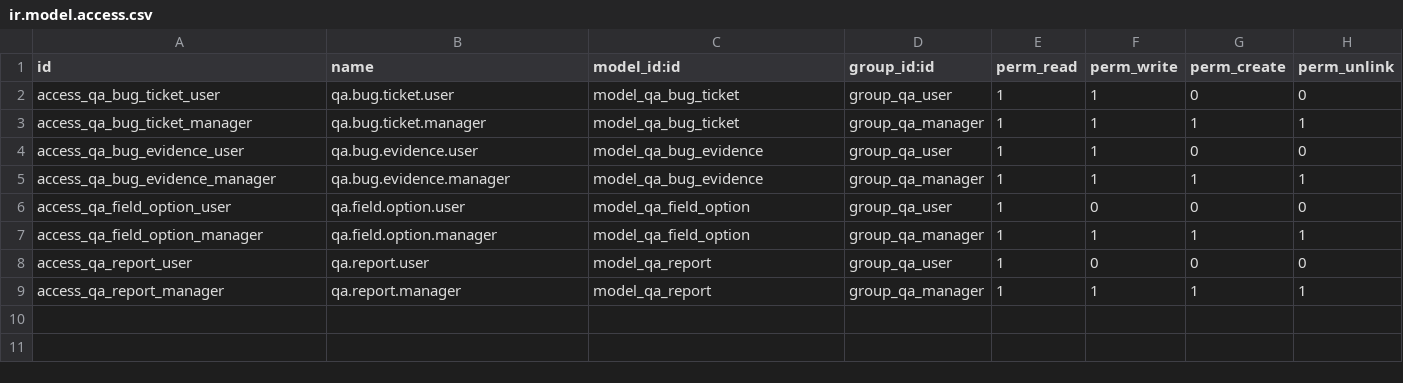
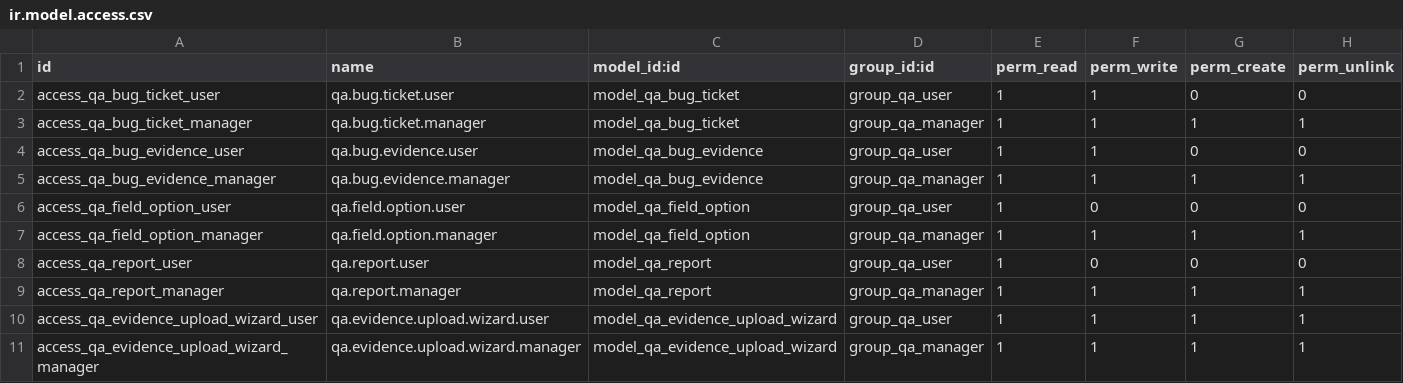
Before and after one commit to cdat968/ci-cd-odoo-test, a CSV file: qa_bug_management/security/ir.model.access.csv, drawn as a sheet.

Commit message:
fix 3 prolem about wrong smoke test, fill in report into bug ticket, build upload image

```diff
--- a/qa_bug_management/security/ir.model.access.csv
+++ b/qa_bug_management/security/ir.model.access.csv
@@ -9 +9,3 @@ access_qa_report_user,qa.report.user,model_qa_report,group_qa_user,1,0,0,0
 access_qa_report_manager,qa.report.manager,model_qa_report,group_qa_manager,1,1,1,1
+access_qa_evidence_upload_wizard_user,qa.evidence.upload.wizard.user,model_qa_evidence_upload_wizard,group_qa_user,1,1,1,1
+access_qa_evidence_upload_wizard_manager,qa.evidence.upload.wizard.manager,model_qa_evidence_upload_wizard,group_qa_manager,1,1,1,1
```
Also changed, not shown: 11 other files.
